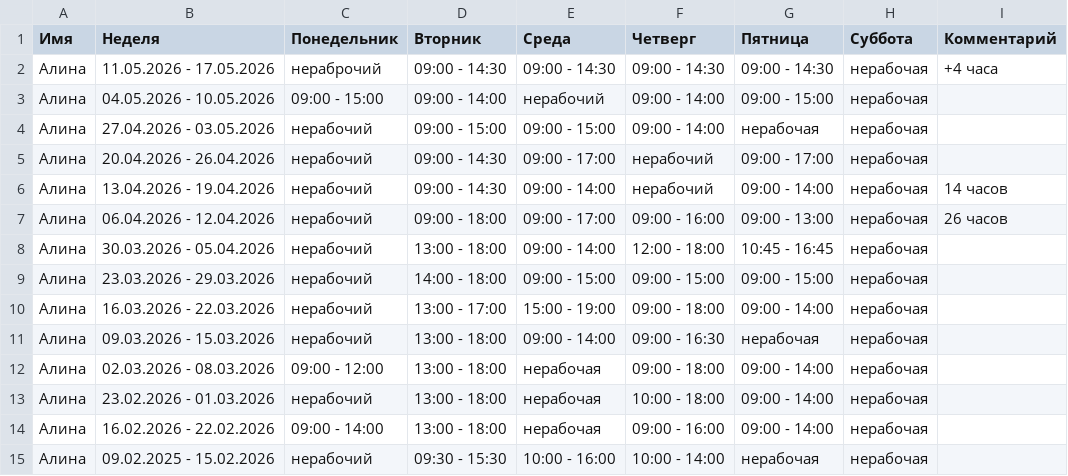
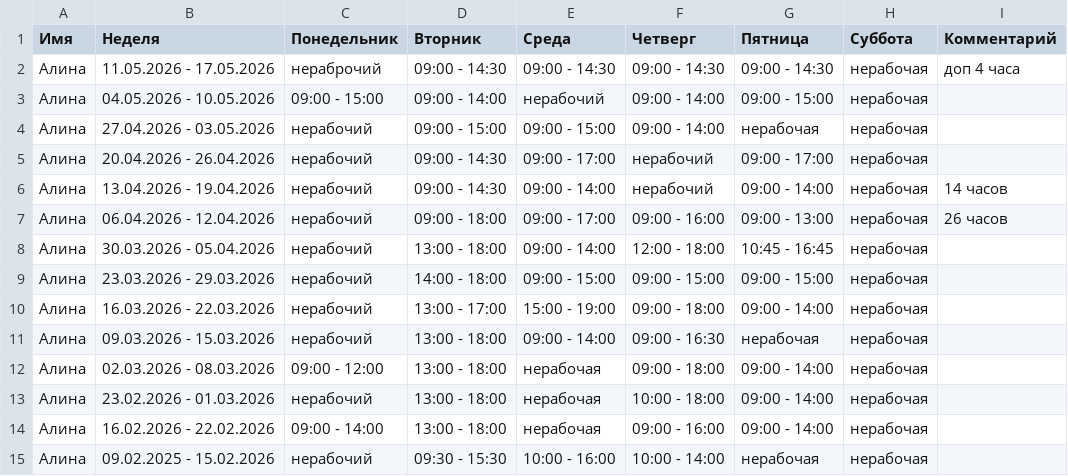
Before and after one commit to oadb-ds-da/timetable, a TSV file: timetable.tsv, drawn as a sheet.

Commit message:
Update timetable.tsv

```diff
--- a/timetable.tsv
+++ b/timetable.tsv
@@ -1,3 +1,3 @@
 Имя	Неделя	Понедельник	Вторник	Среда	Четверг	Пятница	Суббота	Комментарий
-Алина	11.05.2026 - 17.05.2026	нераброчий	09:00 - 14:30	09:00 - 14:30	09:00 - 14:30	09:00 - 14:30	нерабочая	+4 часа	
+Алина	11.05.2026 - 17.05.2026	нераброчий	09:00 - 14:30	09:00 - 14:30	09:00 - 14:30	09:00 - 14:30	нерабочая	доп 4 часа	
 Алина	04.05.2026 - 10.05.2026	09:00 - 15:00	09:00 - 14:00	нерабочий	09:00 - 14:00	09:00 - 15:00	нерабочая	
```
